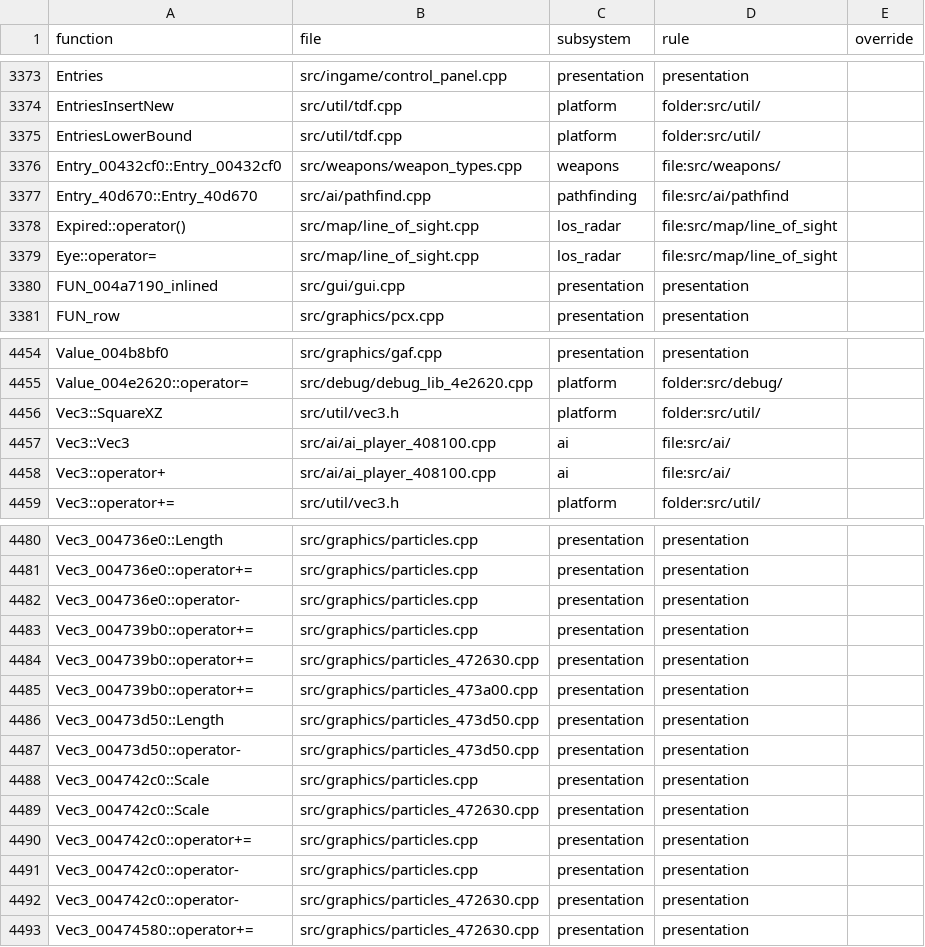
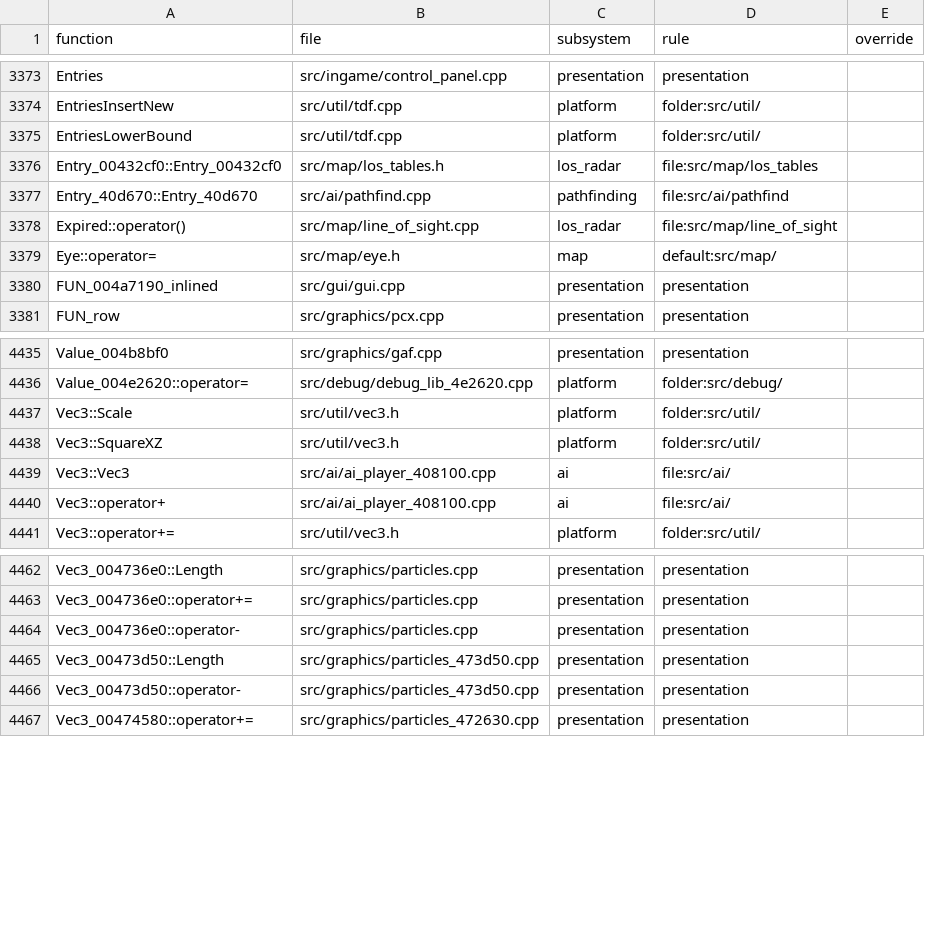
Before and after one commit to Thaldren-Archive-Forks/byte-tactics-moddable, a CSV file: data/subsystems.csv, drawn as a sheet; only a part is shown, gaps mark what is left out; the diff covers the shown part only.

```diff
--- a/data/subsystems.csv
+++ b/data/subsystems.csv
@@ -3375,6 +3375,6 @@ EntriesInsertNew,src/util/tdf.cpp,platform,folder:src/util/,
 EntriesLowerBound,src/util/tdf.cpp,platform,folder:src/util/,
-Entry_00432cf0::Entry_00432cf0,src/weapons/weapon_types.cpp,weapons,file:src/weapons/,
+Entry_00432cf0::Entry_00432cf0,src/map/los_tables.h,los_radar,file:src/map/los_tables,
 Entry_40d670::Entry_40d670,src/ai/pathfind.cpp,pathfinding,file:src/ai/pathfind,
 Expired::operator(),src/map/line_of_sight.cpp,los_radar,file:src/map/line_of_sight,
-Eye::operator=,src/map/line_of_sight.cpp,los_radar,file:src/map/line_of_sight,
+Eye::operator=,src/map/eye.h,map,default:src/map/,
 FUN_004a7190_inlined,src/gui/gui.cpp,presentation,presentation,
@@ -4455,2 +4436,3 @@ Value_004b8bf0,src/graphics/gaf.cpp,presentation,presentation,
 Value_004e2620::operator=,src/debug/debug_lib_4e2620.cpp,platform,folder:src/debug/,
+Vec3::Scale,src/util/vec3.h,platform,folder:src/util/,
 Vec3::SquareXZ,src/util/vec3.h,platform,folder:src/util/,
@@ -4482,12 +4464,4 @@ Vec3_004736e0::operator+=,src/graphics/particles.cpp,presentation,presentation,
 Vec3_004736e0::operator-,src/graphics/particles.cpp,presentation,presentation,
-Vec3_004739b0::operator+=,src/graphics/particles.cpp,presentation,presentation,
-Vec3_004739b0::operator+=,src/graphics/particles_472630.cpp,presentation,presentation,
-Vec3_004739b0::operator+=,src/graphics/particles_473a00.cpp,presentation,presentation,
 Vec3_00473d50::Length,src/graphics/particles_473d50.cpp,presentation,presentation,
 Vec3_00473d50::operator-,src/graphics/particles_473d50.cpp,presentation,presentation,
-Vec3_004742c0::Scale,src/graphics/particles.cpp,presentation,presentation,
-Vec3_004742c0::Scale,src/graphics/particles_472630.cpp,presentation,presentation,
-Vec3_004742c0::operator+=,src/graphics/particles.cpp,presentation,presentation,
-Vec3_004742c0::operator-,src/graphics/particles.cpp,presentation,presentation,
-Vec3_004742c0::operator-,src/graphics/particles_472630.cpp,presentation,presentation,
 Vec3_00474580::operator+=,src/graphics/particles_472630.cpp,presentation,presentation,
```
Also changed, not shown: 19 removed rows and 5 edited cells elsewhere in this file, data/coupling.csv, data/hazards.csv, 3 other files.
